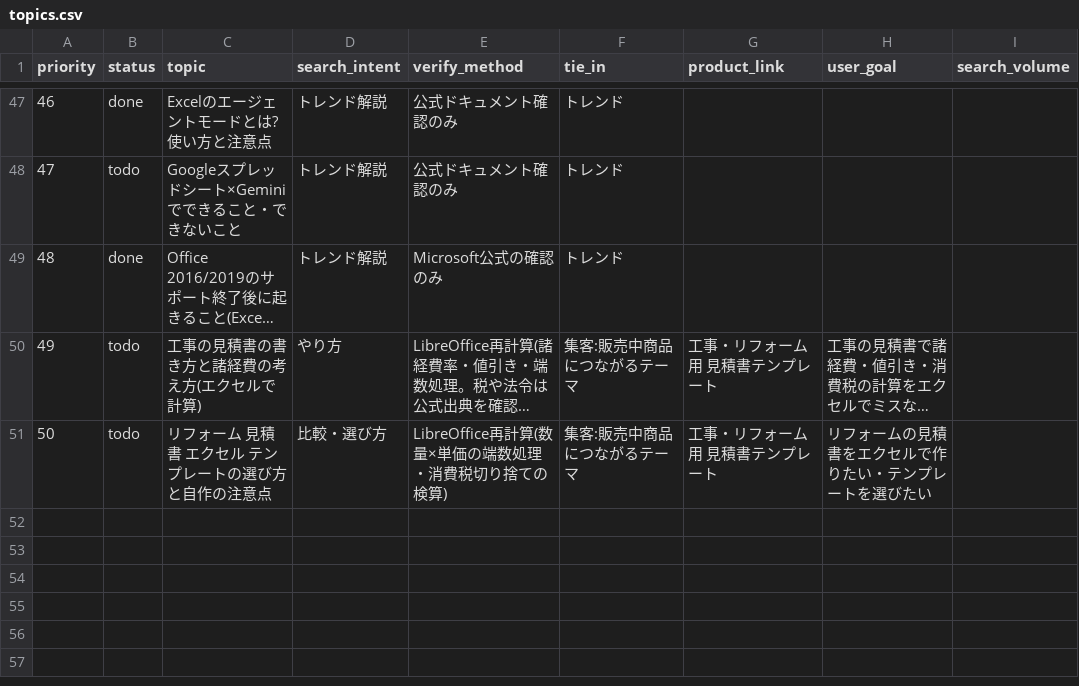
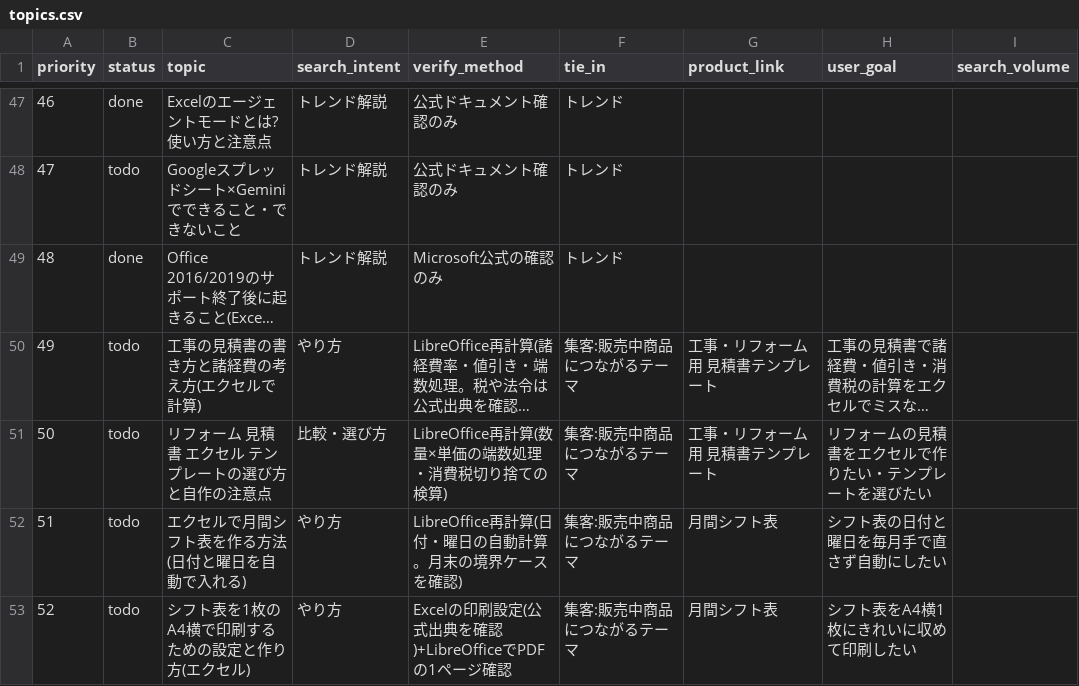
Before and after one commit to nozoman0925-commits/sheet-lab, a CSV file: site/topics.csv, drawn as a sheet; only a part is shown, gaps mark what is left out; long unchanged cells end in …; the diff names each change by its address in the sheet, - before the commit and + after, or states it on an @@ line.

```diff
--- a/site/topics.csv
+++ b/site/topics.csv
+row 52: 51 | todo | エクセルで月間シフト表を作る方法(日付と曜日を自動で入れる) | やり方 | LibreOffice再計算(日付・曜日の自動計算。月末の境界ケースを確認) | 集客:販売中商品につながるテーマ | 月間シフト表 | シフト表の日付と曜日を毎月手で直さず自動にしたい
+row 53: 52 | todo | シフト表を1枚のA4横で印刷するための設定と作り方(エクセル) | やり方 | Excelの印刷設定(公式出典を確認)+LibreOfficeでPDFの1ページ確認 | 集客:販売中商品につながるテーマ | 月間シフト表 | シフト表をA4横1枚にきれいに収めて印刷したい
```
Also changed, not shown: 8 other files.
